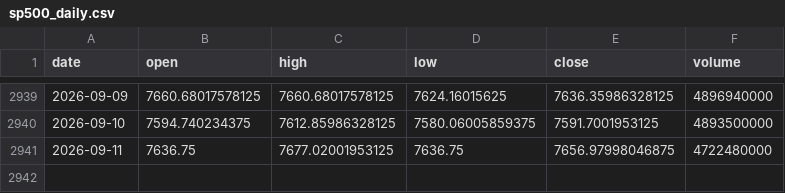
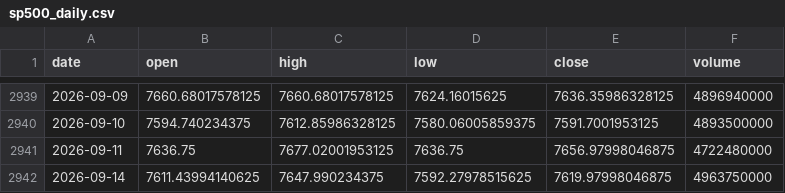
Before and after one commit to pravindev666/David-V666, a CSV file: data/sp500_daily.csv, drawn as a sheet; only a part is shown, gaps mark what is left out; the diff names each change by its address in the sheet, - before the commit and + after, or states it on an @@ line.

Commit message:
Auto-sync: Market data 2026-09-15 08:59

```diff
--- a/data/sp500_daily.csv
+++ b/data/sp500_daily.csv
+row 2942: 2026-09-14 | 7611.43994140625 | 7647.990234375 | 7592.27978515625 | 7619.97998046875 | 4963750000
```
Also changed, not shown: data/bank_nifty_daily.csv, data/nifty_daily.csv, 4 other files.
